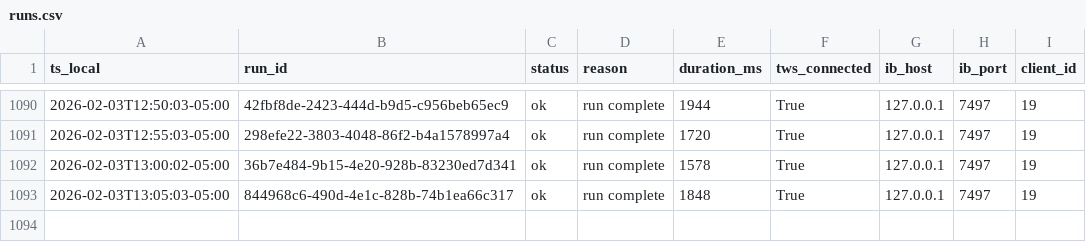
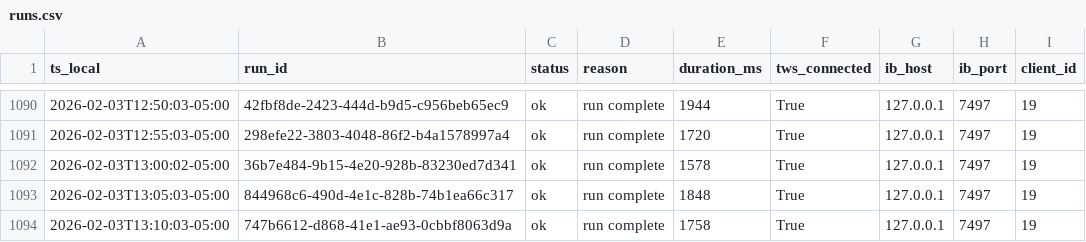
Before and after one commit to martinstabler-bit/IBKR_MeanReversion_Bot, a CSV file: analytics/logs/runs.csv, drawn as a sheet; only a part is shown, gaps mark what is left out.

```diff
--- a/analytics/logs/runs.csv
+++ b/analytics/logs/runs.csv
@@ -1093 +1093,2 @@ ts_local,run_id,status,reason,duration_ms,tws_connected,ib_host,ib_port,client_i
 2026-02-03T13:05:03-05:00,844968c6-490d-4e1c-828b-74b1ea66c317,ok,run complete,1848,True,127.0.0.1,7497,19
+2026-02-03T13:10:03-05:00,747b6612-d868-41e1-ae93-0cbbf8063d9a,ok,run complete,1758,True,127.0.0.1,7497,19
```
Also changed, not shown: analytics/logs/account.csv.
